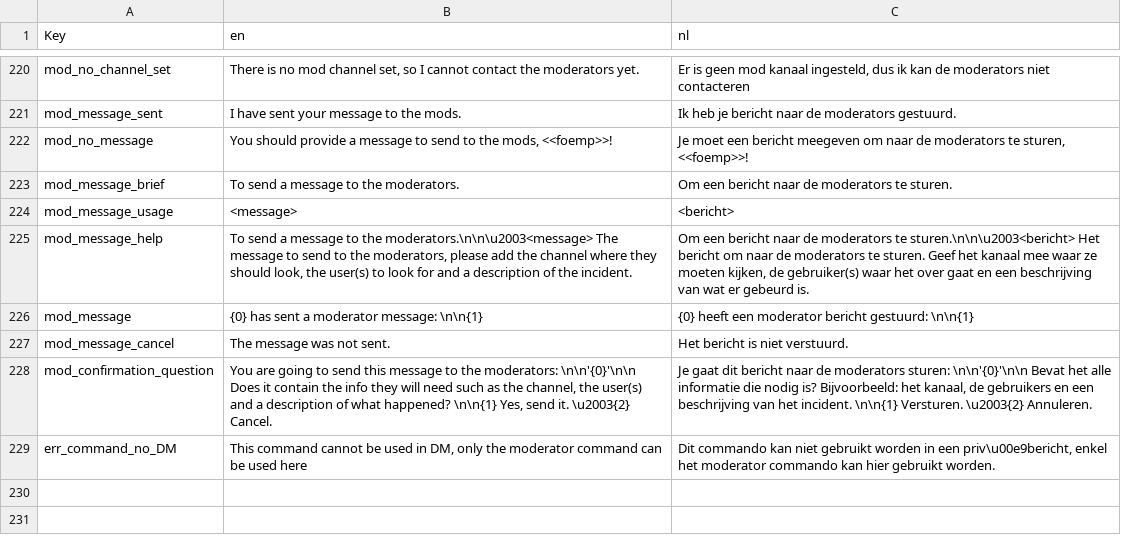
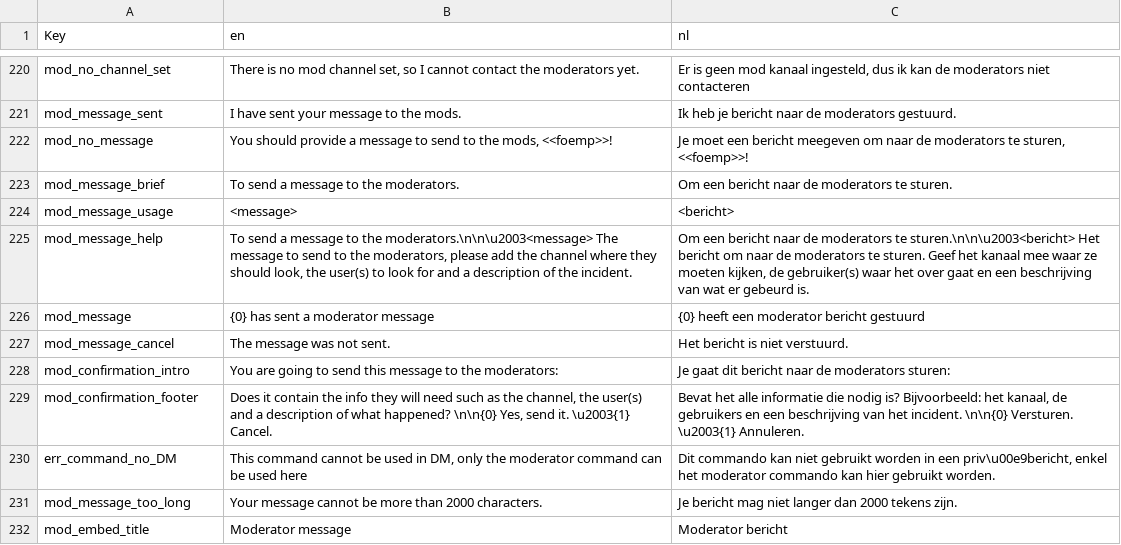
Before and after one commit to nerdland-unofficial-fans/nerdlandbot, a CSV file: nerdlandbot/translations/Translations.csv, drawn as a sheet; only a part is shown, gaps mark what is left out.

Commit message:
Moved ID and name to the .env, changed message to embed and appended the readme

```diff
--- a/nerdlandbot/translations/Translations.csv
+++ b/nerdlandbot/translations/Translations.csv
@@ -225,5 +225,8 @@
 "mod_message_help","To send a message to the moderators.\n\n\u2003<message> The message to send to the moderators, please add the channel where they should look, the user(s) to look for and a description of the incident.","Om een bericht naar de moderators te sturen.\n\n\u2003<bericht> Het bericht om naar de moderators te sturen. Geef het kanaal mee waar ze moeten kijken, de gebruiker(s) waar het over gaat en een beschrijving van wat er gebeurd is."
-"mod_message","{0} has sent a moderator message: \n\n{1}","{0} heeft een moderator bericht gestuurd: \n\n{1}"
+"mod_message","{0} has sent a moderator message","{0} heeft een moderator bericht gestuurd"
 "mod_message_cancel","The message was not sent.","Het bericht is niet verstuurd."
-"mod_confirmation_question","You are going to send this message to the moderators: \n\n'{0}'\n\n Does it contain the info they will need such as the channel, the user(s) and a description of what happened? \n\n{1} Yes, send it. \u2003{2} Cancel.","Je gaat dit bericht naar de moderators sturen: \n\n'{0}'\n\n Bevat het alle informatie die nodig is? Bijvoorbeeld: het kanaal, de gebruikers en een beschrijving van het incident. \n\n{1} Versturen. \u2003{2} Annuleren."
+"mod_confirmation_intro","You are going to send this message to the moderators:","Je gaat dit bericht naar de moderators sturen:"
+"mod_confirmation_footer","Does it contain the info they will need such as the channel, the user(s) and a description of what happened? \n\n{0} Yes, send it. \u2003{1} Cancel.","Bevat het alle informatie die nodig is? Bijvoorbeeld: het kanaal, de gebruikers en een beschrijving van het incident. \n\n{0} Versturen. \u2003{1} Annuleren."
 "err_command_no_DM","This command cannot be used in DM, only the moderator command can be used here","Dit commando kan niet gebruikt worden in een priv\u00e9bericht, enkel het moderator commando kan hier gebruikt worden."
+"mod_message_too_long","Your message cannot be more than 2000 characters.","Je bericht mag niet langer dan 2000 tekens zijn."
+"mod_embed_title","Moderator message","Moderator bericht"
```
Also changed, not shown: 5 other files.
